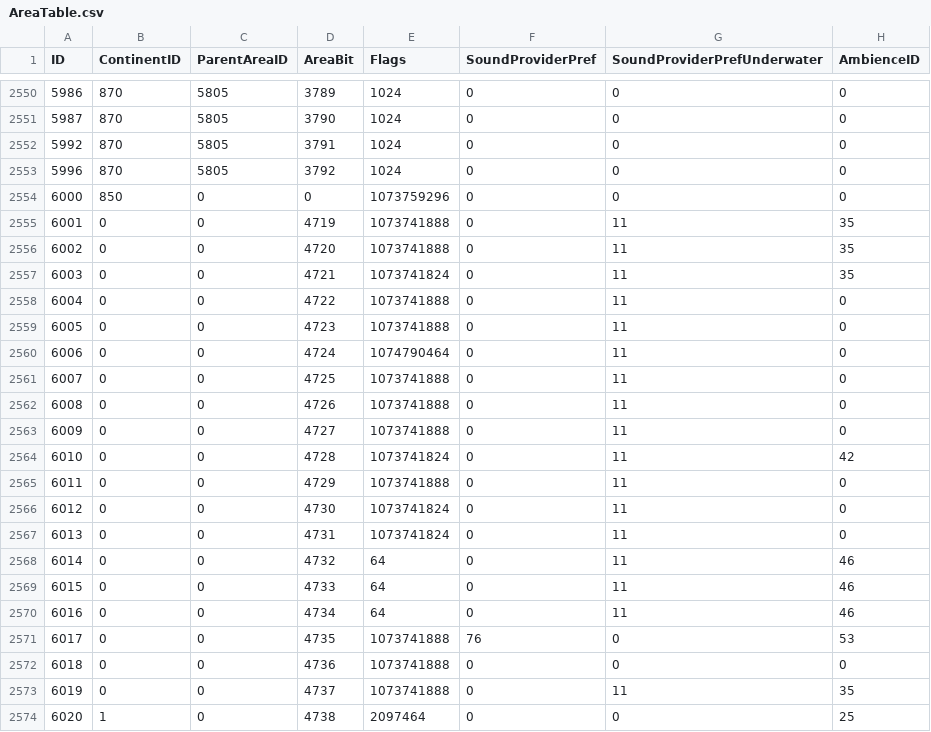
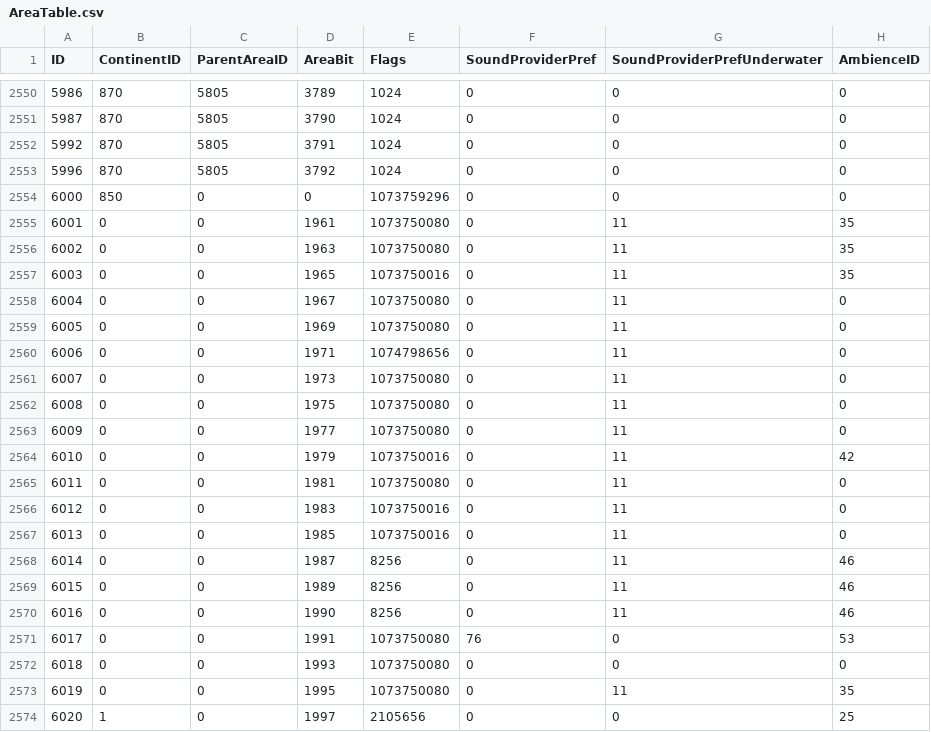
Before and after one commit to darkmord1991/DarkChaos-255, a CSV file: Custom/CSV DBC/AreaTable.csv, drawn as a sheet; only a part is shown, gaps mark what is left out; the diff covers the shown part only; the diff names each change by its address in the sheet, - before the commit and + after, or states it on an @@ line.

Commit message:
feat(DB/SQL): Add shapeshift form skins and movement flags for NPCs
- Introduced new SQL scripts to add shapeshift form skins for Druid and Shaman classes.
- Updated movement flags for NPCs in Map 750 to ensure proper patrol behavior.
- Added waypoint data for creatures in Felwood and Moonglade to enhance their patrol routes.
- Updated binary DBC files for AreaTable, CreatureDisplayInfo, WMOAreaTable, and WorldMapArea.

```diff
--- a/Custom/CSV DBC/AreaTable.csv
+++ b/Custom/CSV DBC/AreaTable.csv
-D2555 (AreaBit): 4719
+D2555 (AreaBit): 1961
-E2555:E2556 (Flags): 1073741888
+E2555:E2556 (Flags): 1073750080
-D2556 (AreaBit): 4720
+D2556 (AreaBit): 1963
-D2557 (AreaBit): 4721
+D2557 (AreaBit): 1965
-E2557 (Flags): 1073741824
+E2557 (Flags): 1073750016
-D2558 (AreaBit): 4722
+D2558 (AreaBit): 1967
-E2558:E2559 (Flags): 1073741888
+E2558:E2559 (Flags): 1073750080
-D2559 (AreaBit): 4723
+D2559 (AreaBit): 1969
-D2560 (AreaBit): 4724
+D2560 (AreaBit): 1971
-E2560 (Flags): 1074790464
+E2560 (Flags): 1074798656
-D2561 (AreaBit): 4725
+D2561 (AreaBit): 1973
-E2561:E2563 (Flags): 1073741888
+E2561:E2563 (Flags): 1073750080
-D2562 (AreaBit): 4726
+D2562 (AreaBit): 1975
-D2563 (AreaBit): 4727
+D2563 (AreaBit): 1977
-D2564 (AreaBit): 4728
+D2564 (AreaBit): 1979
-E2564 (Flags): 1073741824
+E2564 (Flags): 1073750016
-D2565 (AreaBit): 4729
+D2565 (AreaBit): 1981
-E2565 (Flags): 1073741888
+E2565 (Flags): 1073750080
-D2566 (AreaBit): 4730
+D2566 (AreaBit): 1983
-E2566:E2567 (Flags): 1073741824
+E2566:E2567 (Flags): 1073750016
-D2567 (AreaBit): 4731
+D2567 (AreaBit): 1985
-D2568 (AreaBit): 4732
+D2568 (AreaBit): 1987
-E2568:E2570 (Flags): 64
+E2568:E2570 (Flags): 8256
-D2569 (AreaBit): 4733
+D2569 (AreaBit): 1989
-D2570 (AreaBit): 4734
+D2570 (AreaBit): 1990
-D2571 (AreaBit): 4735
+D2571 (AreaBit): 1991
-E2571:E2573 (Flags): 1073741888
+E2571:E2573 (Flags): 1073750080
-D2572 (AreaBit): 4736
+D2572 (AreaBit): 1993
-D2573 (AreaBit): 4737
+D2573 (AreaBit): 1995
-D2574 (AreaBit): 4738
+D2574 (AreaBit): 1997
-E2574 (Flags): 2097464
+E2574 (Flags): 2105656
```
Also changed, not shown: 4 added rows and 46 edited cells elsewhere in this file, Custom/CSV DBC/WorldMapArea.csv, 12 other files.
